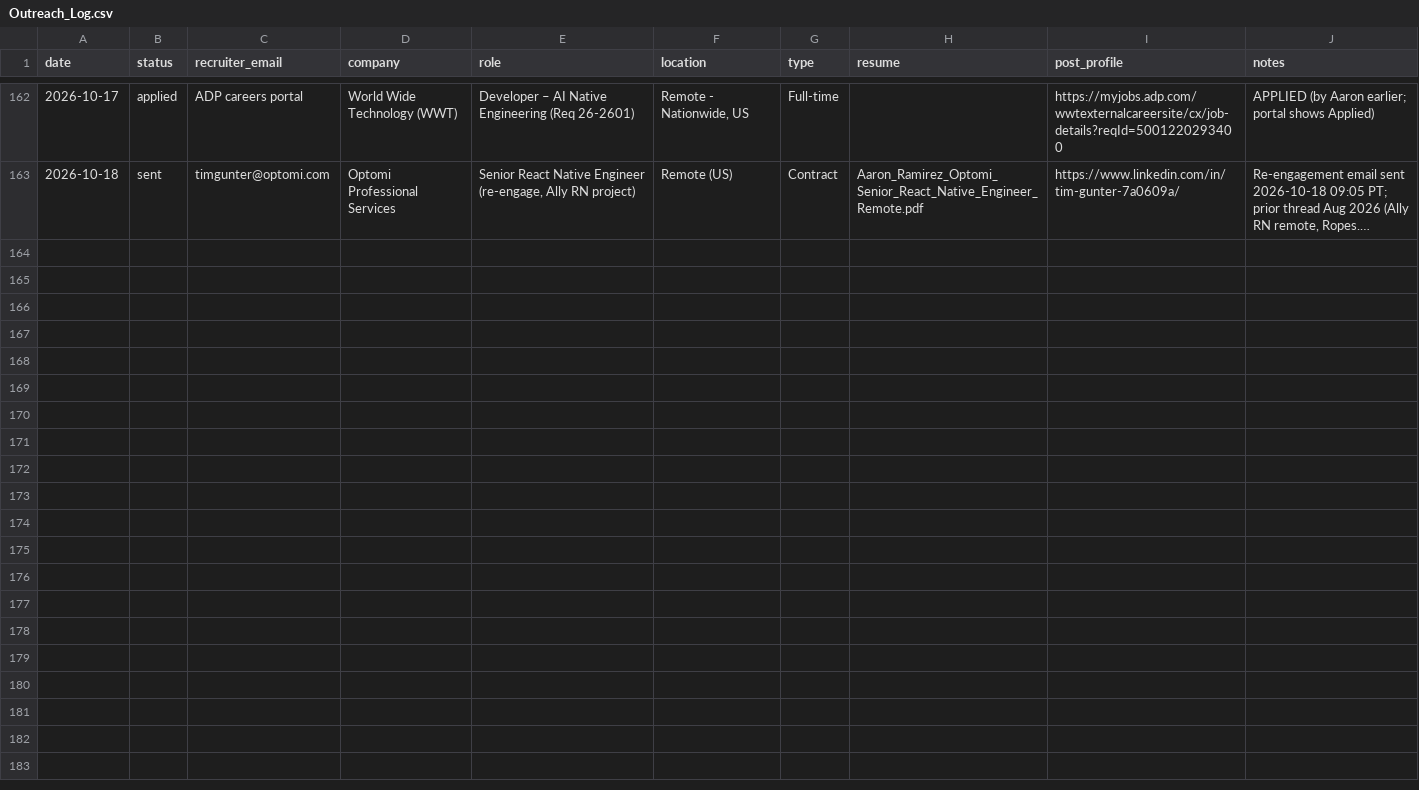
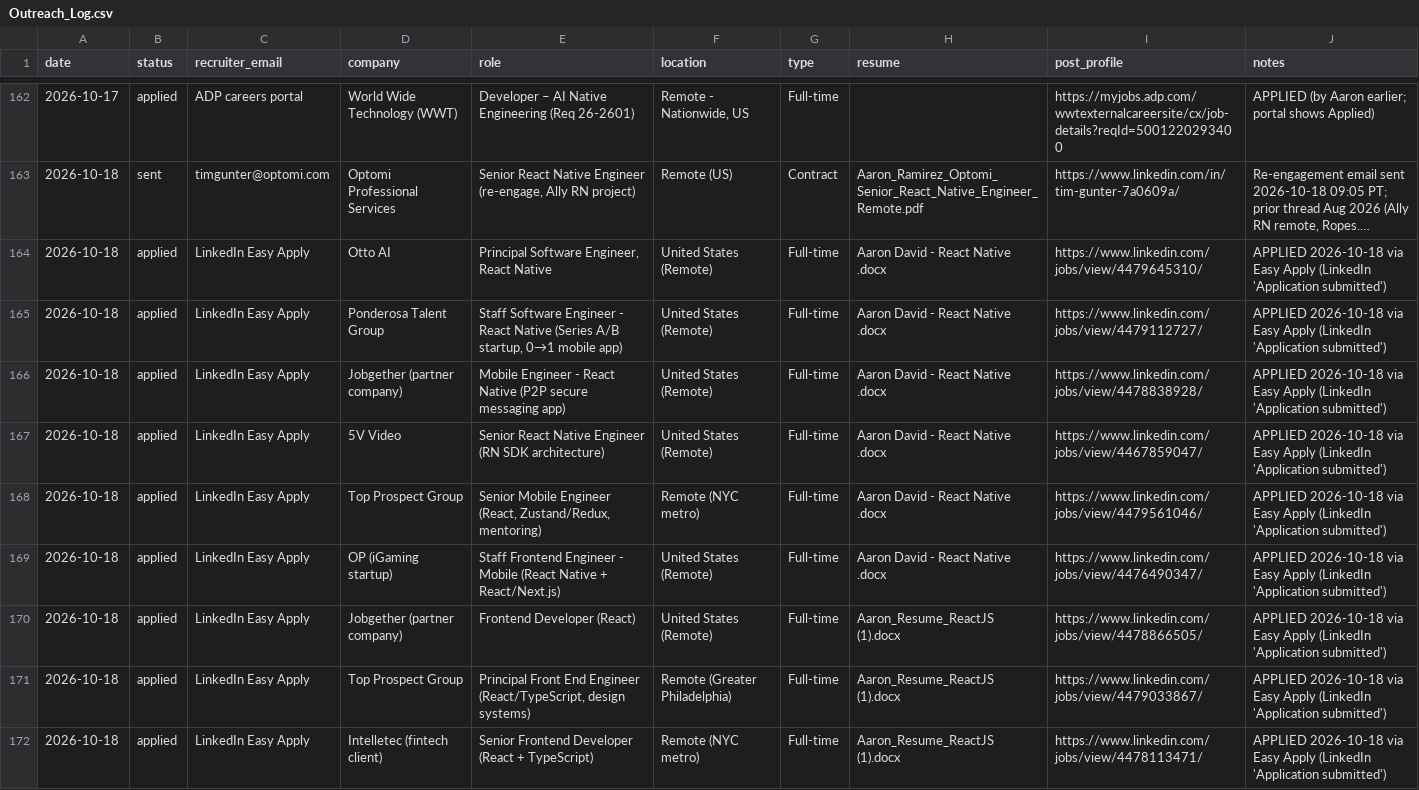
Before and after one commit to aaronrl25/outreach-pipeline-claude-day, a CSV file: data/2026-10-14/Outreach_Log.csv, drawn as a sheet; only a part is shown, gaps mark what is left out; long unchanged cells end in …; the diff covers the shown part only; the diff names each change by its address in the sheet, - before the commit and + after, or states it on an @@ line.

```diff
--- a/data/2026-10-14/Outreach_Log.csv
+++ b/data/2026-10-14/Outreach_Log.csv
+row 164: 2026-10-18 | applied | LinkedIn Easy Apply | Otto AI | Principal Software Engineer, React Native | United States (Remote) | Full-time | Aaron David - React Native .docx | https://www.linkedin.com/jobs/view/4479645310/ | APPLIED 2026-10-18 via Easy Apply (LinkedIn 'Application submitted')
+row 165: 2026-10-18 | applied | LinkedIn Easy Apply | Ponderosa Talent Group | Staff Software Engineer - React Native (Series A/B startup, 0→1 mobile app) | United States (Remote) | Full-time | Aaron David - React Native .docx | https://www.linkedin.com/jobs/view/4479112727/ | APPLIED 2026-10-18 via Easy Apply (LinkedIn 'Application submitted')
+row 166: 2026-10-18 | applied | LinkedIn Easy Apply | Jobgether (partner company) | Mobile Engineer - React Native (P2P secure messaging app) | United States (Remote) | Full-time | Aaron David - React Native .docx | https://www.linkedin.com/jobs/view/4478838928/ | APPLIED 2026-10-18 via Easy Apply (LinkedIn 'Application submitted')
+row 167: 2026-10-18 | applied | LinkedIn Easy Apply | 5V Video | Senior React Native Engineer (RN SDK architecture) | United States (Remote) | Full-time | Aaron David - React Native .docx | https://www.linkedin.com/jobs/view/4467859047/ | APPLIED 2026-10-18 via Easy Apply (LinkedIn 'Application submitted')
+row 168: 2026-10-18 | applied | LinkedIn Easy Apply | Top Prospect Group | Senior Mobile Engineer (React, Zustand/Redux, mentoring) | Remote (NYC metro) | Full-time | Aaron David - React Native .docx | https://www.linkedin.com/jobs/view/4479561046/ | APPLIED 2026-10-18 via Easy Apply (LinkedIn 'Application submitted')
+row 169: 2026-10-18 | applied | LinkedIn Easy Apply | OP (iGaming startup) | Staff Frontend Engineer - Mobile (React Native + React/Next.js) | United States (Remote) | Full-time | Aaron David - React Native .docx | https://www.linkedin.com/jobs/view/4476490347/ | APPLIED 2026-10-18 via Easy Apply (LinkedIn 'Application submitted')
+row 170: 2026-10-18 | applied | LinkedIn Easy Apply | Jobgether (partner company) | Frontend Developer (React) | United States (Remote) | Full-time | Aaron_Resume_ReactJS (1).docx | https://www.linkedin.com/jobs/view/4478866505/ | APPLIED 2026-10-18 via Easy Apply (LinkedIn 'Application submitted')
+row 171: 2026-10-18 | applied | LinkedIn Easy Apply | Top Prospect Group | Principal Front End Engineer (React/TypeScript, design systems) | Remote (Greater Philadelphia) | Full-time | Aaron_Resume_ReactJS (1).docx | https://www.linkedin.com/jobs/view/4479033867/ | APPLIED 2026-10-18 via Easy Apply (LinkedIn 'Application submitted')
+row 172: 2026-10-18 | applied | LinkedIn Easy Apply | Intelletec (fintech client) | Senior Frontend Developer (React + TypeScript) | Remote (NYC metro) | Full-time | Aaron_Resume_ReactJS (1).docx | https://www.linkedin.com/jobs/view/4478113471/ | APPLIED 2026-10-18 via Easy Apply (LinkedIn 'Application submitted')
```
Also changed, not shown: 9 added rows elsewhere in this file, 13 other files.
